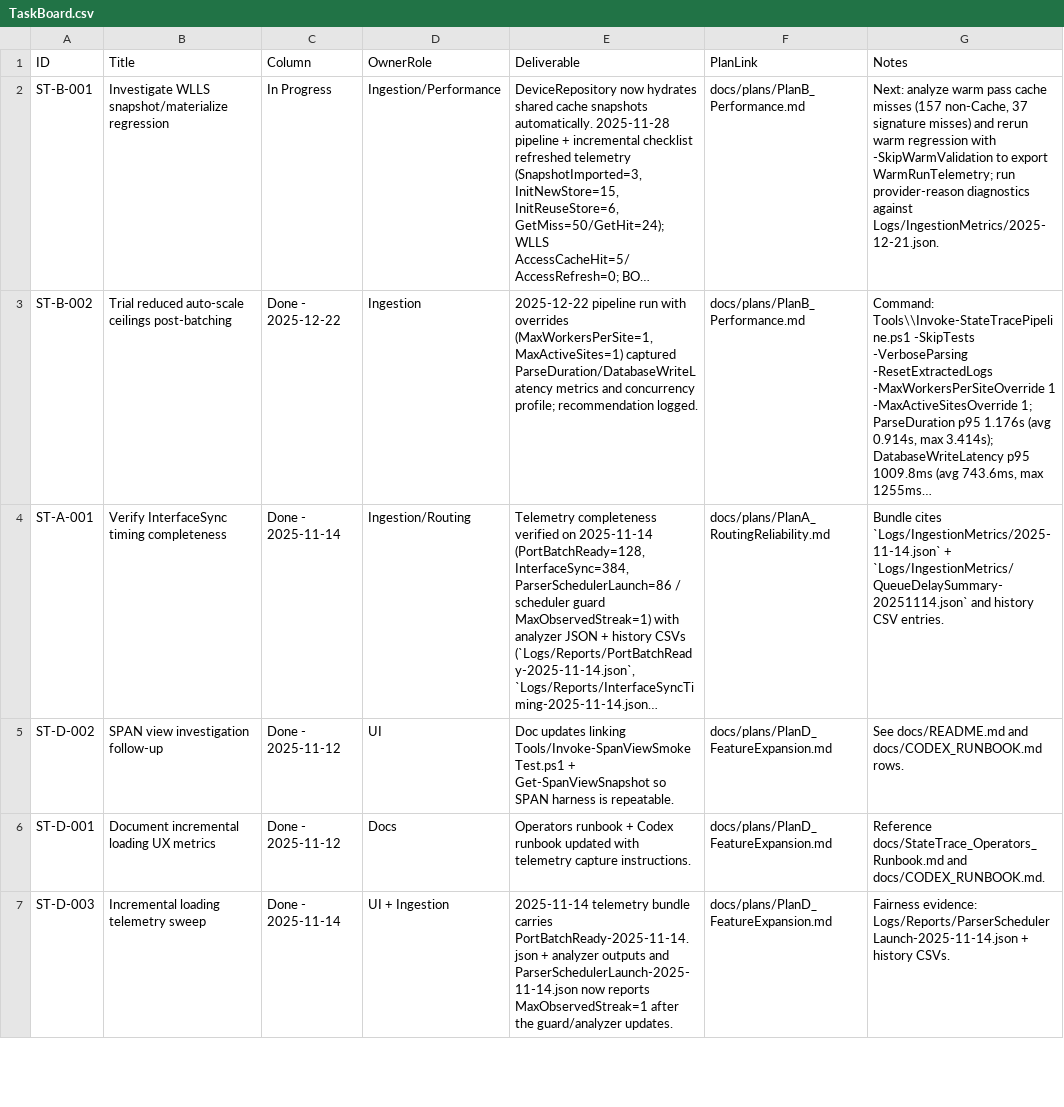
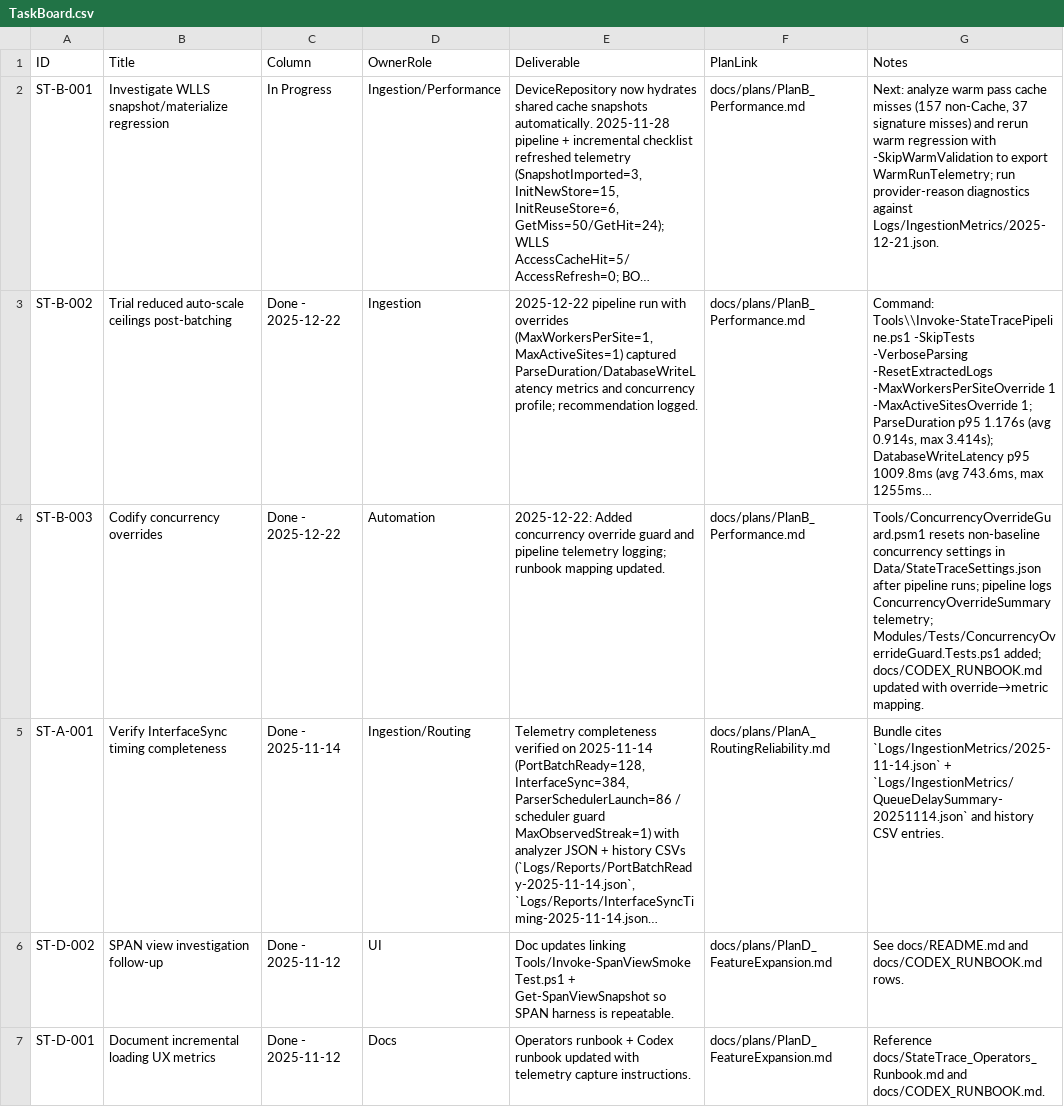
Before and after one commit to WanderlustCoder/StateTrace, a CSV file: docs/taskboard/TaskBoard.csv, drawn as a sheet; only a part is shown; the shorter side is filled out with more unchanged rows; long unchanged cells end in …; the diff covers the shown part only; the diff names each change by its address in the sheet, - before the commit and + after, or states it on an @@ line.

Commit message:
Add doc-sync checklist guard and concurrency override reset

```diff
--- a/docs/taskboard/TaskBoard.csv
+++ b/docs/taskboard/TaskBoard.csv
+row 4: ST-B-003 | Codify concurrency overrides | Done - 2025-12-22 | Automation | 2025-12-22: Added concurrency override guard and pipeline telemetry logging; runbook mapping updated. | docs/plans/PlanB_Performance.md | Tools/ConcurrencyOverrideGuard.psm1 resets non-baseline concurrency settings in Data/StateTraceSettings.json after pipeline runs; pipeline logs ConcurrencyOverrideSummary telemetry; Modules/Tests/ConcurrencyOverrideGuard.Tests.ps1 added; docs/CODEX_RUNBOOK.md updated with override→metric mapping.
```
Also changed, not shown: 2 edited cells elsewhere in this file, 14 other files.
